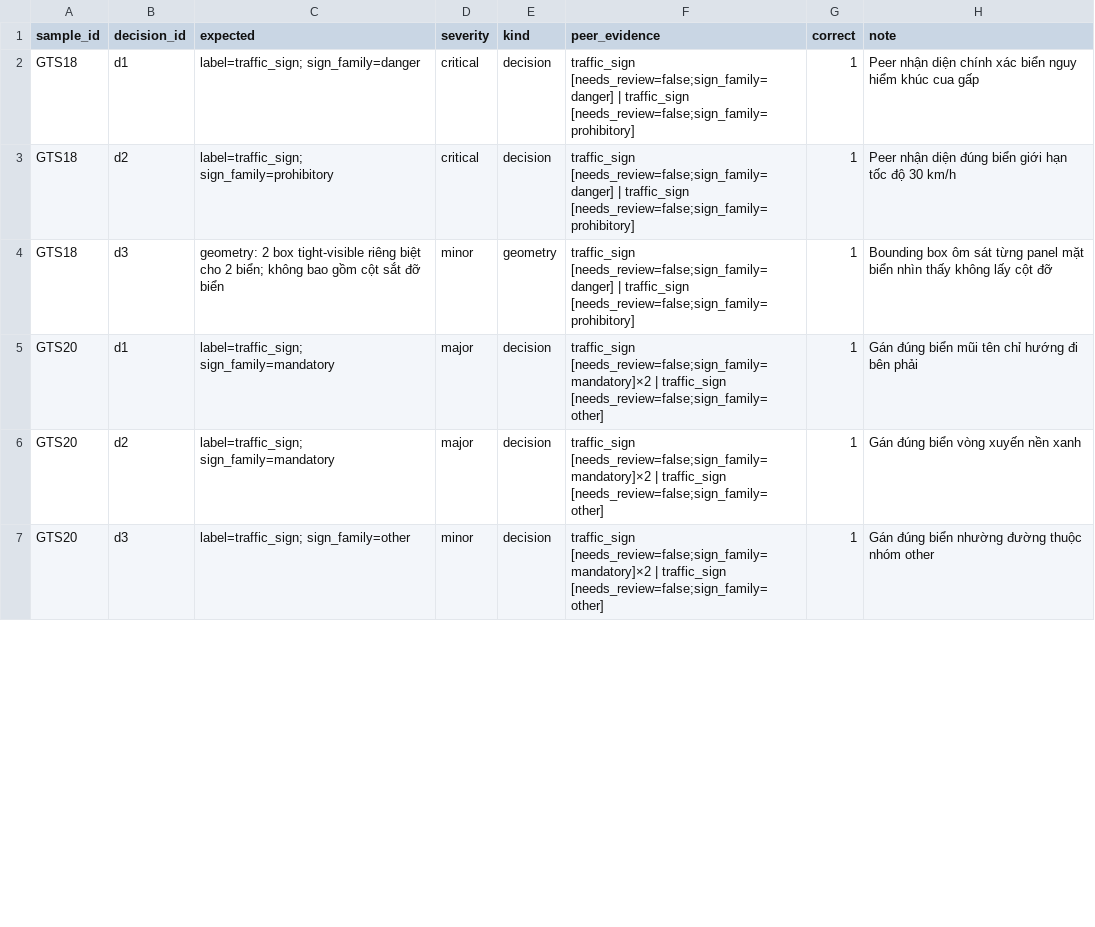
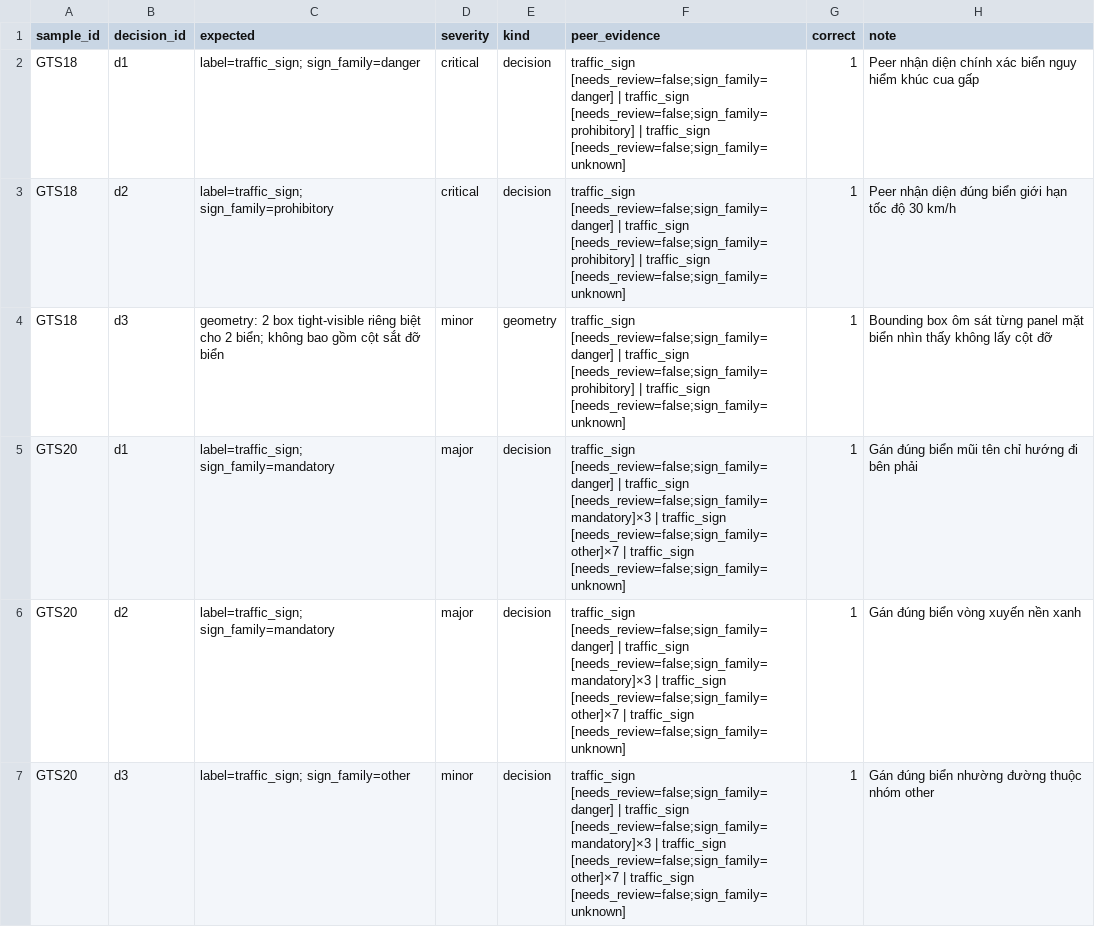
Before and after one commit to longphu2308/Day9-Road-Elements-Lab-Student, a CSV file: guideline-challenge/project/07_blind_handoff/transfer_score.csv, drawn as a sheet; only a part is shown; the diff covers the shown part only.

Commit message:
Complete Day 9 lab and challenge submission

```diff
--- a/guideline-challenge/project/07_blind_handoff/transfer_score.csv
+++ b/guideline-challenge/project/07_blind_handoff/transfer_score.csv
@@ -1,7 +1,7 @@
 sample_id,decision_id,expected,severity,kind,peer_evidence,correct,note
-GTS18,d1,label=traffic_sign; sign_family=danger,critical,decision,traffic_sign [needs_review=false;sign_family=danger] | traffic_sign [needs_review=false;sign_family=prohibitory],1,Peer nhận diện chính xác biển nguy hiểm khúc cua gấp
-GTS18,d2,label=traffic_sign; sign_family=prohibitory,critical,decision,traffic_sign [needs_review=false;sign_family=danger] | traffic_sign [needs_review=false;sign_family=prohibitory],1,Peer nhận diện đúng biển giới hạn tốc độ 30 km/h
-GTS18,d3,geometry: 2 box tight-visible riêng biệt cho 2 biển; không bao gồm cột sắt đỡ biển,minor,geometry,traffic_sign [needs_review=false;sign_family=danger] | traffic_sign [needs_review=false;sign_family=prohibitory],1,Bounding box ôm sát từng panel mặt biển nhìn thấy không lấy cột đỡ
-GTS20,d1,label=traffic_sign; sign_family=mandatory,major,decision,traffic_sign [needs_review=false;sign_family=mandatory]×2 | traffic_sign [needs_review=false;sign_family=other],1,Gán đúng biển mũi tên chỉ hướng đi bên phải
-GTS20,d2,label=traffic_sign; sign_family=mandatory,major,decision,traffic_sign [needs_review=false;sign_family=mandatory]×2 | traffic_sign [needs_review=false;sign_family=other],1,Gán đúng biển vòng xuyến nền xanh
-GTS20,d3,label=traffic_sign; sign_family=other,minor,decision,traffic_sign [needs_review=false;sign_family=mandatory]×2 | traffic_sign [needs_review=false;sign_family=other],1,Gán đúng biển nhường đường thuộc nhóm other
+GTS18,d1,label=traffic_sign; sign_family=danger,critical,decision,traffic_sign [needs_review=false;sign_family=danger] | traffic_sign [needs_review=false;sign_family=prohibitory] | traffic_sign [needs_review=false;sign_family=unknown],1,Peer nhận diện chính xác biển nguy hiểm khúc cua gấp
+GTS18,d2,label=traffic_sign; sign_family=prohibitory,critical,decision,traffic_sign [needs_review=false;sign_family=danger] | traffic_sign [needs_review=false;sign_family=prohibitory] | traffic_sign [needs_review=false;sign_family=unknown],1,Peer nhận diện đúng biển giới hạn tốc độ 30 km/h
+GTS18,d3,geometry: 2 box tight-visible riêng biệt cho 2 biển; không bao gồm cột sắt đỡ biển,minor,geometry,traffic_sign [needs_review=false;sign_family=danger] | traffic_sign [needs_review=false;sign_family=prohibitory] | traffic_sign [needs_review=false;sign_family=unknown],1,Bounding box ôm sát từng panel mặt biển nhìn thấy không lấy cột đỡ
+GTS20,d1,label=traffic_sign; sign_family=mandatory,major,decision,traffic_sign [needs_review=false;sign_family=danger] | traffic_sign [needs_review=false;sign_family=mandatory]×3 | traffic_sign [needs_review=false;sign_family=other]×7 | traffic_sign [needs_review=false;sign_family=unknown],1,Gán đúng biển mũi tên chỉ hướng đi bên phải
+GTS20,d2,label=traffic_sign; sign_family=mandatory,major,decision,traffic_sign [needs_review=false;sign_family=danger] | traffic_sign [needs_review=false;sign_family=mandatory]×3 | traffic_sign [needs_review=false;sign_family=other]×7 | traffic_sign [needs_review=false;sign_family=unknown],1,Gán đúng biển vòng xuyến nền xanh
+GTS20,d3,label=traffic_sign; sign_family=other,minor,decision,traffic_sign [needs_review=false;sign_family=danger] | traffic_sign [needs_review=false;sign_family=mandatory]×3 | traffic_sign [needs_review=false;sign_family=other]×7 | traffic_sign [needs_review=false;sign_family=unknown],1,Gán đúng biển nhường đường thuộc nhóm other
```
Also changed, not shown: 6 edited cells elsewhere in this file, 2 other files.
